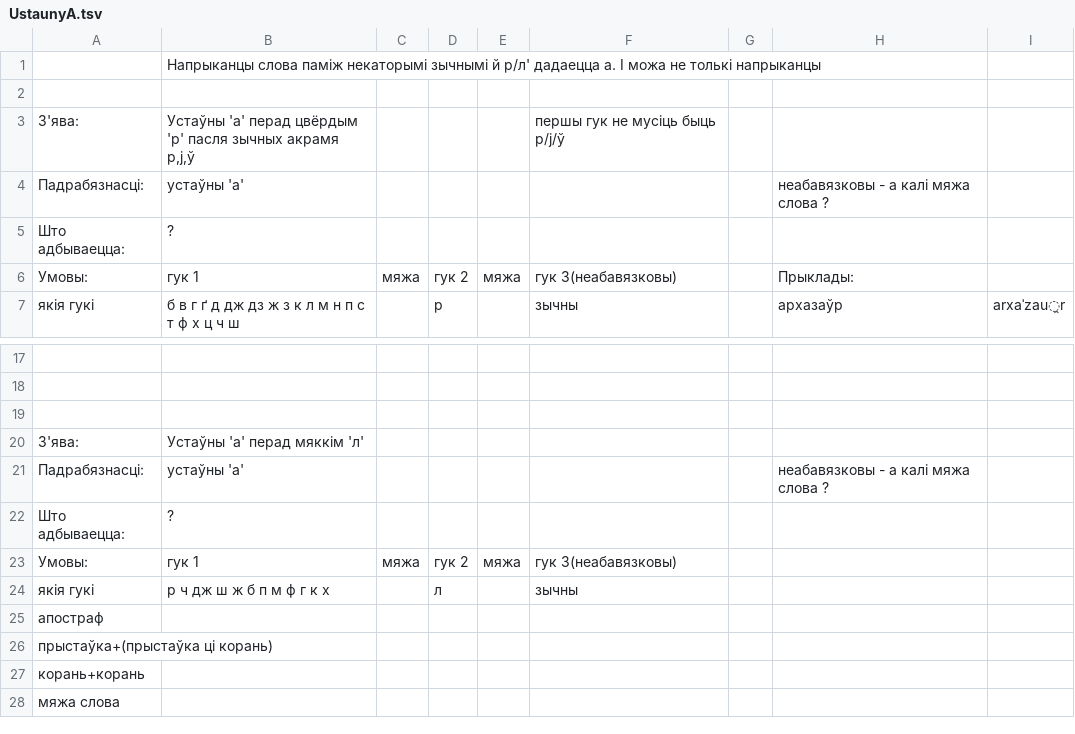
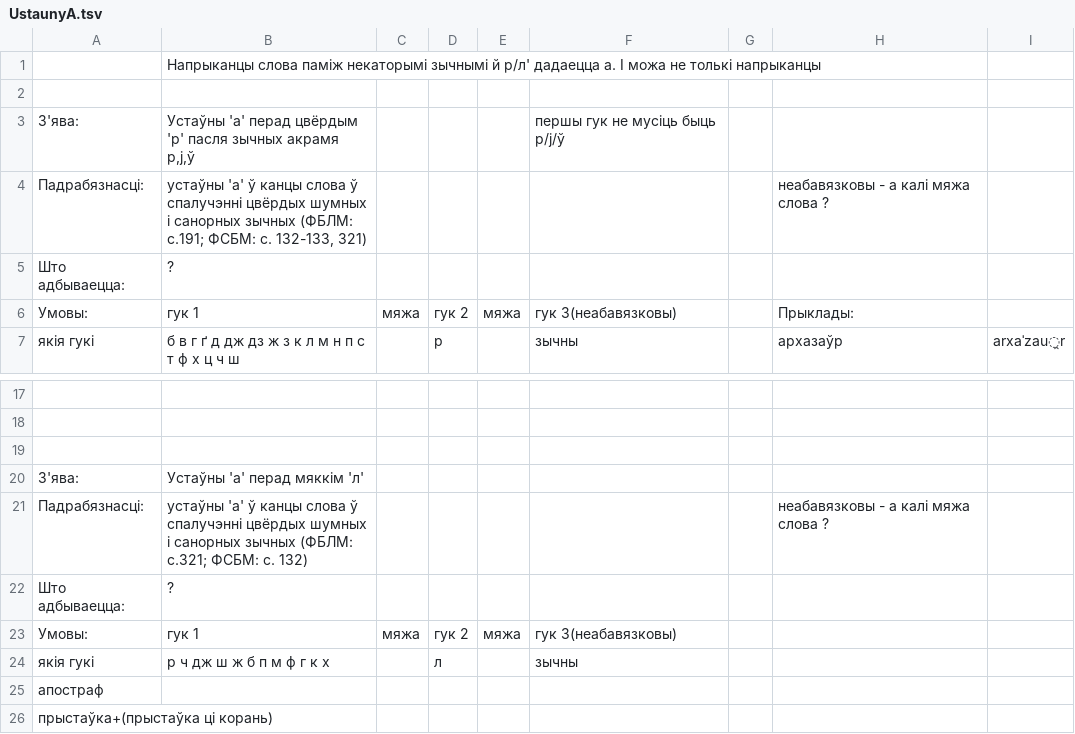
Before and after one commit to Belarus/BelG2P, a TSV file: src/UstaunyA.tsv, drawn as a sheet; only a part is shown, gaps mark what is left out; the shorter side is filled out with more unchanged rows.

```diff
--- a/src/UstaunyA.tsv
+++ b/src/UstaunyA.tsv
@@ -3,3 +3,3 @@
 З'ява:	Устаўны 'а' перад цвёрдым 'р' пасля зычных акрамя р,j,ў				першы гук не мусіць быць р/j/ў			
-Падрабязнасці:	устаўны 'а'						неабавязковы - а калі мяжа слова ?	
+Падрабязнасці:	устаўны 'а' ў канцы слова ў  спалучэнні цвёрдых шумных і санорных зычных (ФБЛМ: с.191; ФСБМ: с. 132-133, 321)						неабавязковы - а калі мяжа слова ?	
 Што адбываецца:	?							
@@ -20,3 +20,3 @@
 З'ява:	Устаўны 'а' перад мяккім 'л'							
-Падрабязнасці:	устаўны 'а'						неабавязковы - а калі мяжа слова ?	
+Падрабязнасці:	устаўны 'а' ў канцы слова ў  спалучэнні цвёрдых шумных і санорных зычных (ФБЛМ: с.321; ФСБМ: с. 132)						неабавязковы - а калі мяжа слова ?	
 Што адбываецца:	?							
```
Also changed, not shown: src/AhlusennieAzvancennie.tsv, src/BilabijalnyV.tsv, 10 other files.
